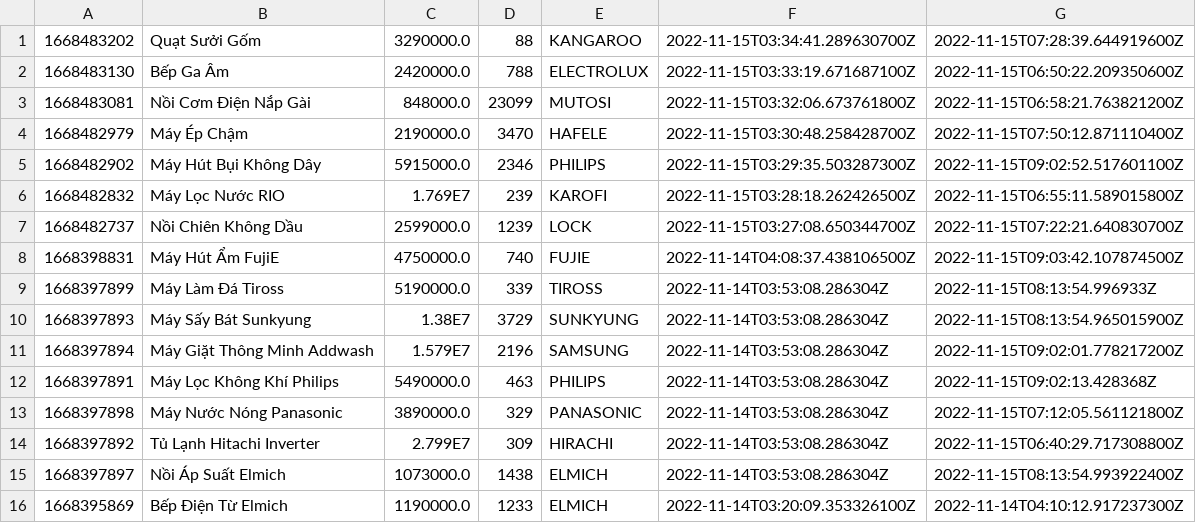
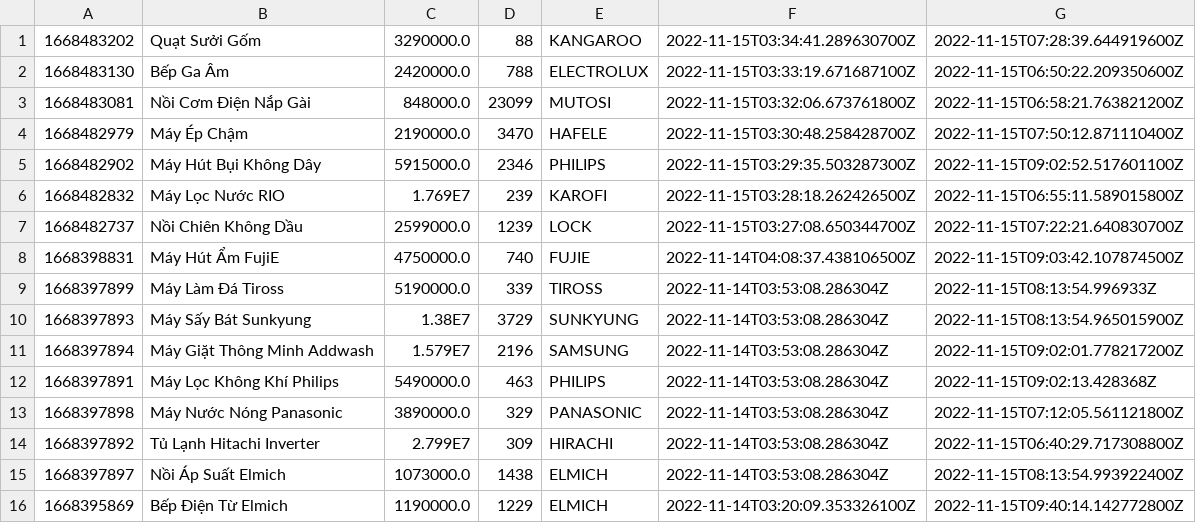
Before and after one commit to Exitw3/Module2, a CSV file: src/Case/data/products.csv, drawn as a sheet.

```diff
--- a/src/Case/data/products.csv
+++ b/src/Case/data/products.csv
@@ -15,2 +15,2 @@
 1668397897,Nồi Áp Suất Elmich,1073000.0,1438,ELMICH,2022-11-14T03:53:08.286304Z,2022-11-15T08:13:54.993922400Z
-1668395869,Bếp Điện Từ Elmich,1190000.0,1233,ELMICH,2022-11-14T03:20:09.353326100Z,2022-11-14T04:10:12.917237300Z
+1668395869,Bếp Điện Từ Elmich,1190000.0,1229,ELMICH,2022-11-14T03:20:09.353326100Z,2022-11-15T09:40:14.142772800Z
```
Also changed, not shown: src/Case/data/order_items.csv, src/Case/data/orders.csv, 1 other file.
